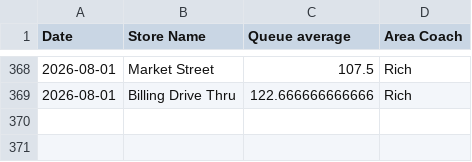
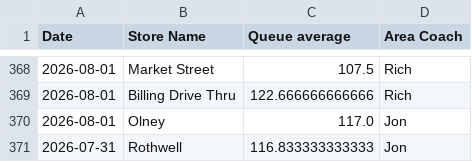
Before and after one commit to Fontana1974/bewiched-dashboards, a CSV file: the_race.csv, drawn as a sheet; only a part is shown, gaps mark what is left out.

```diff
--- a/the_race.csv
+++ b/the_race.csv
@@ -369 +369,3 @@ Date,Store Name,Queue average,Area Coach
 2026-08-01,Billing Drive Thru,122.666666666666,Rich
+2026-08-01,Olney,117.0,Jon
+2026-07-31,Rothwell,116.833333333333,Jon
```
Also changed, not shown: weekly_history.csv, 42 other files.
